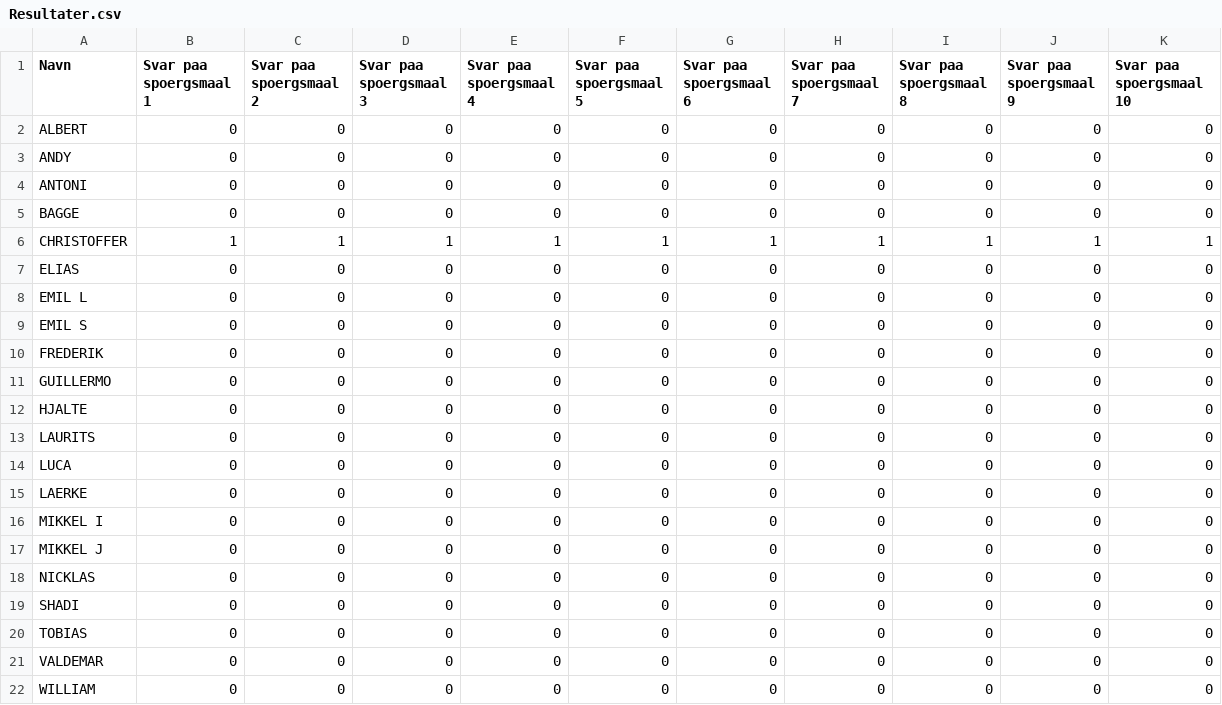
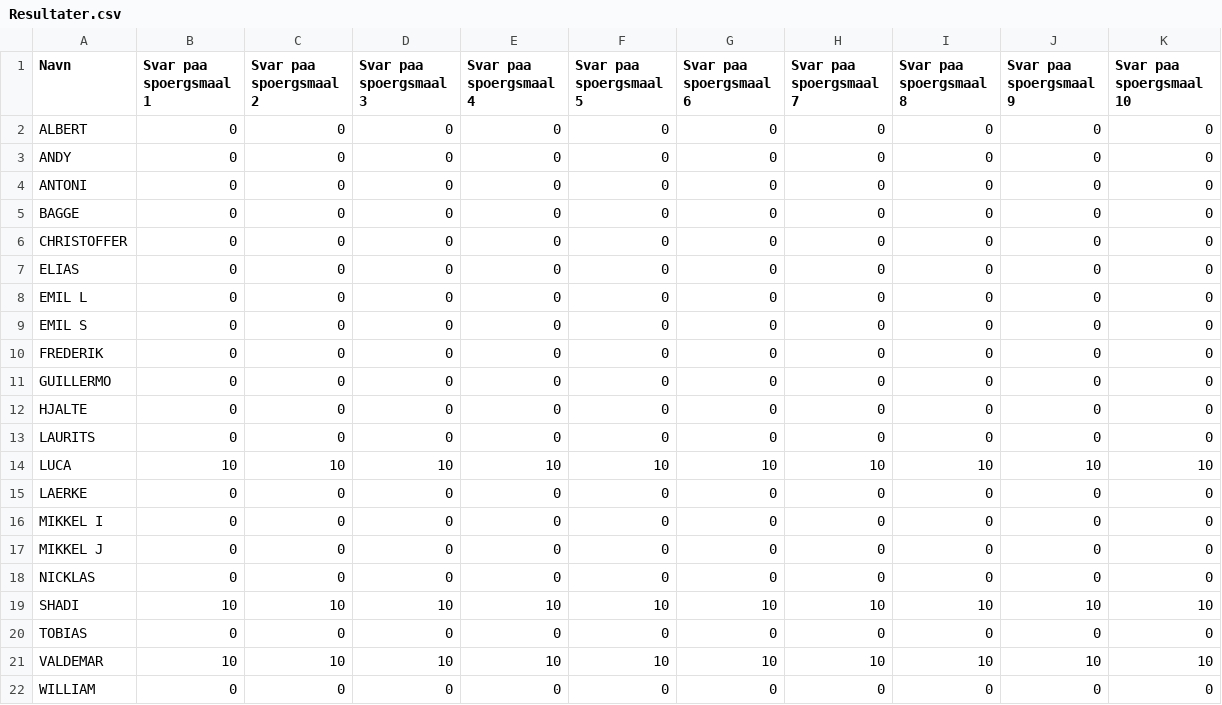
Before and after one commit to BlackPhoenix18/PoelseApp, a CSV file: PoelseApp/PoelseApp/data/Resultater.csv, drawn as a sheet.

```diff
--- a/PoelseApp/PoelseApp/data/Resultater.csv
+++ b/PoelseApp/PoelseApp/data/Resultater.csv
@@ -5,3 +5,3 @@ ANTONI,0,0,0,0,0,0,0,0,0,0
 BAGGE,0,0,0,0,0,0,0,0,0,0
-CHRISTOFFER,1,1,1,1,1,1,1,1,1,1
+CHRISTOFFER,0,0,0,0,0,0,0,0,0,0
 ELIAS,0,0,0,0,0,0,0,0,0,0
@@ -13,3 +13,3 @@ HJALTE,0,0,0,0,0,0,0,0,0,0
 LAURITS,0,0,0,0,0,0,0,0,0,0
-LUCA,0,0,0,0,0,0,0,0,0,0
+LUCA,10,10,10,10,10,10,10,10,10,10
 LAERKE,0,0,0,0,0,0,0,0,0,0
@@ -18,5 +18,5 @@ MIKKEL J,0,0,0,0,0,0,0,0,0,0
 NICKLAS,0,0,0,0,0,0,0,0,0,0
-SHADI,0,0,0,0,0,0,0,0,0,0
+SHADI,10,10,10,10,10,10,10,10,10,10
 TOBIAS,0,0,0,0,0,0,0,0,0,0
-VALDEMAR,0,0,0,0,0,0,0,0,0,0
+VALDEMAR,10,10,10,10,10,10,10,10,10,10
 WILLIAM,0,0,0,0,0,0,0,0,0,0
```
Also changed, not shown: 4 other files.
